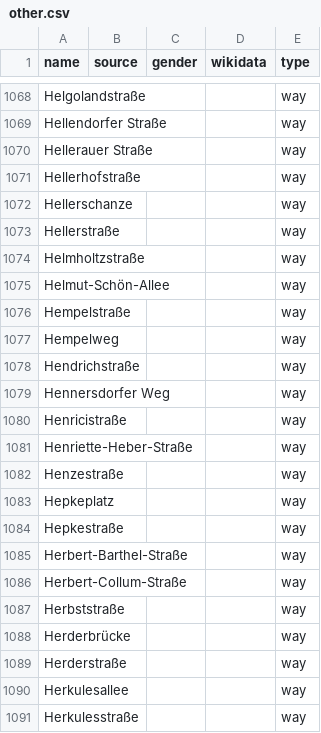
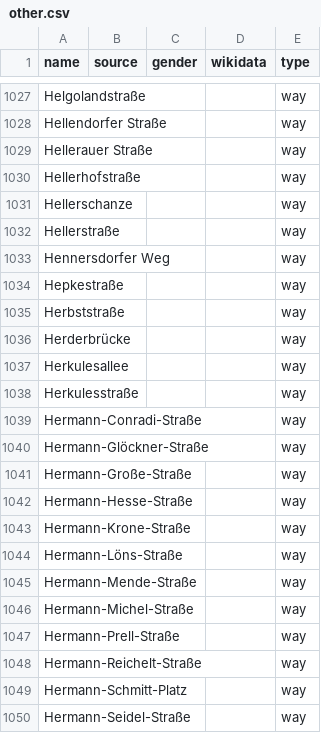
Before and after one commit to EqualStreetNames/equalstreetnames-dresden, a CSV file: data/other.csv, drawn as a sheet; only a part is shown, gaps mark what is left out; the shorter side is filled out with more unchanged rows; the diff covers the shown part only; the diff names each change by its address in the sheet, - before the commit and + after, or states it on an @@ line.

```diff
--- a/data/other.csv
+++ b/data/other.csv
-row 1074: Helmholtzstraße |  |  |  | way
-row 1075: Helmut-Schön-Allee |  |  |  | way
-row 1076: Hempelstraße |  |  |  | way
-row 1077: Hempelweg |  |  |  | way
-row 1078: Hendrichstraße |  |  |  | way
-row 1080: Henricistraße |  |  |  | way
-row 1081: Henriette-Heber-Straße |  |  |  | way
-row 1082: Henzestraße |  |  |  | way
-row 1083: Hepkeplatz |  |  |  | way
-row 1085: Herbert-Barthel-Straße |  |  |  | way
-row 1086: Herbert-Collum-Straße |  |  |  | way
-row 1089: Herderstraße |  |  |  | way
```
Also changed, not shown: 41 removed rows elsewhere in this file, data.csv, data/gender.csv, 2 other files.
